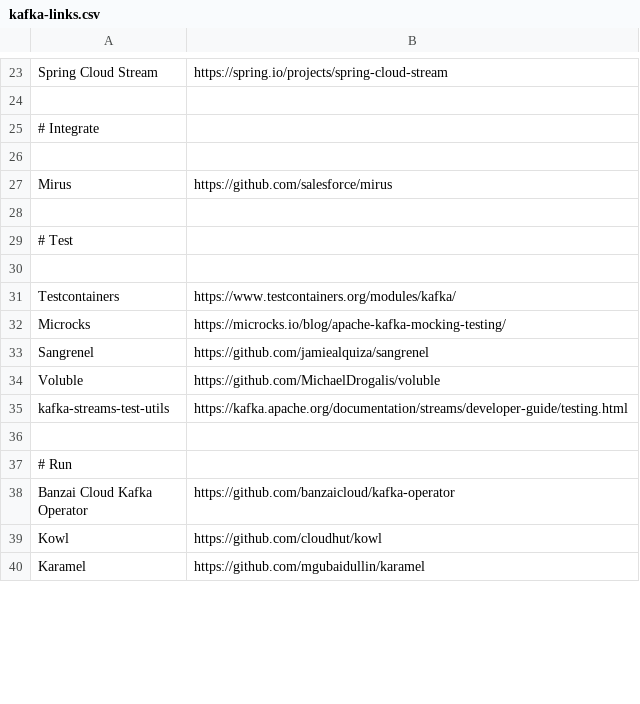
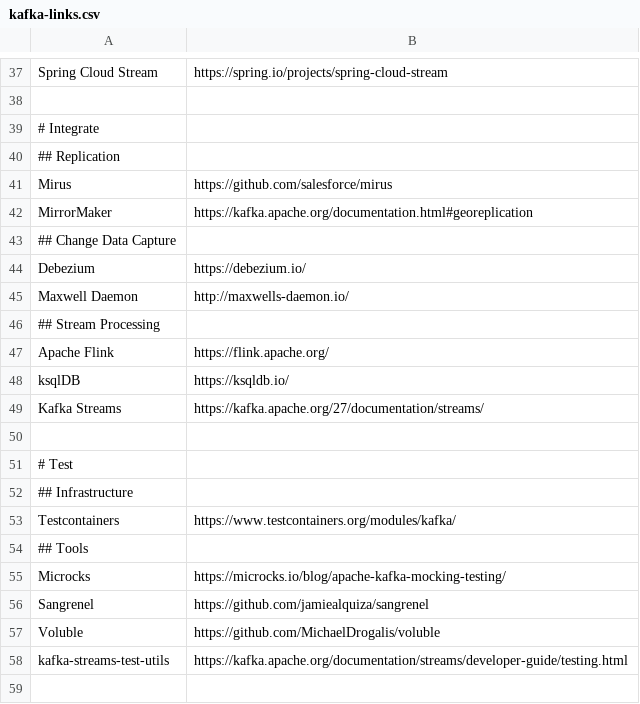
Before and after one commit to a-great-day-out-with/a-great-day-out-with.github.io, a CSV file: kafka-links.csv, drawn as a sheet; only a part is shown, gaps mark what is left out; the shorter side is filled out with more unchanged rows; the diff covers the shown part only.

```diff
--- a/kafka-links.csv
+++ b/kafka-links.csv
@@ -25,8 +39,17 @@ Spring Cloud Stream;https://spring.io/projects/spring-cloud-stream
 # Integrate
-
+## Replication
 Mirus;https://github.com/salesforce/mirus
+MirrorMaker;https://kafka.apache.org/documentation.html#georeplication
+## Change Data Capture
+Debezium;https://debezium.io/
+Maxwell Daemon;http://maxwells-daemon.io/
+## Stream Processing
+Apache Flink;https://flink.apache.org/
+ksqlDB;https://ksqldb.io/
+Kafka Streams;https://kafka.apache.org/27/documentation/streams/
 
 # Test
-
+## Infrastructure
 Testcontainers;https://www.testcontainers.org/modules/kafka/
+## Tools
 Microcks;https://microcks.io/blog/apache-kafka-mocking-testing/
```
Also changed, not shown: 33 added rows, 10 moved rows and 3 edited cells elsewhere in this file.
